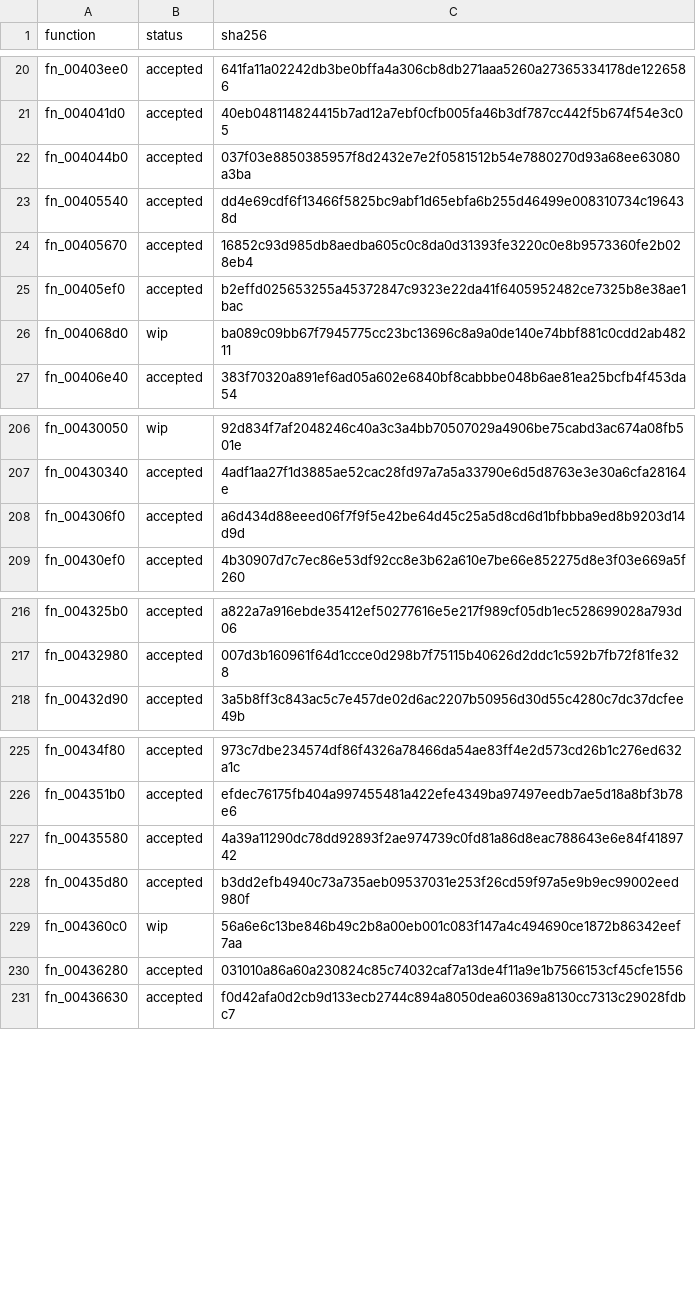
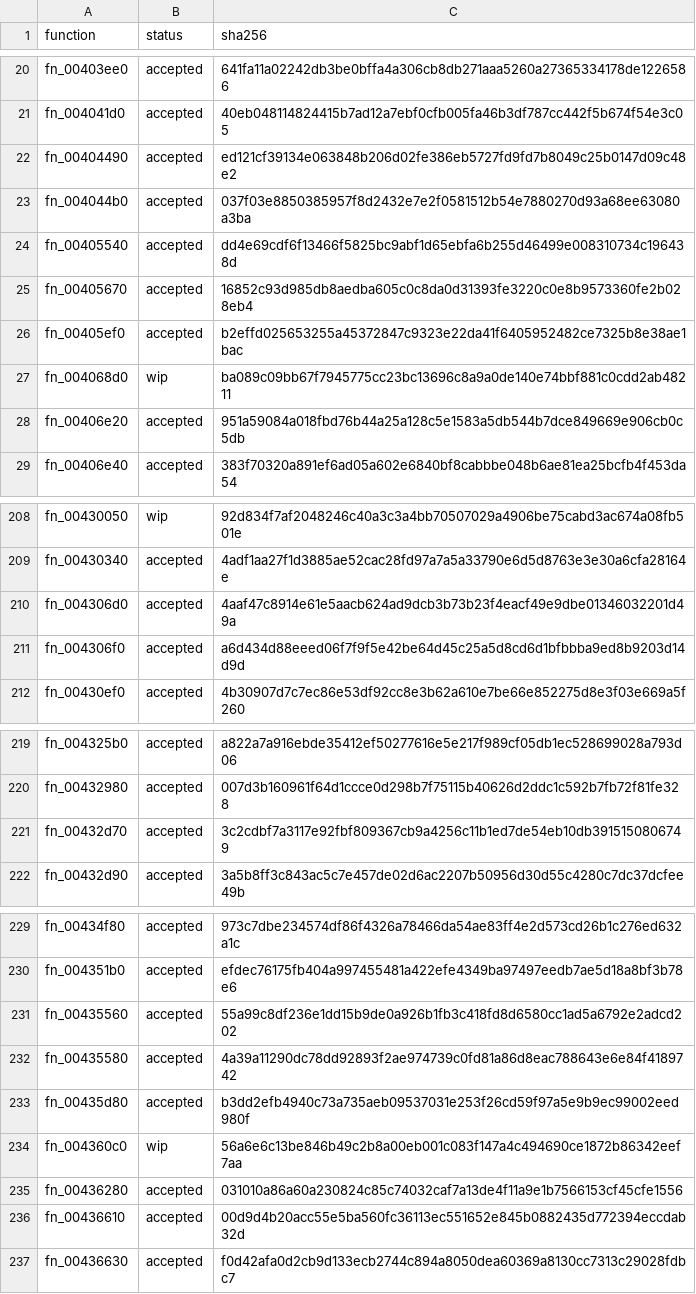
Before and after one commit to alondero/cm0102-decomp, a TSV file: recovery/c/STATUS.tsv, drawn as a sheet; only a part is shown, gaps mark what is left out; the diff covers the shown part only.

Commit message:
Publish ten reviewed recoveries and refresh status

```diff
--- a/recovery/c/STATUS.tsv
+++ b/recovery/c/STATUS.tsv
@@ -21,2 +21,3 @@ fn_00403ee0	accepted	641fa11a02242db3be0bffa4a306cb8db271aaa5260a27365334178de12
 fn_004041d0	accepted	40eb048114824415b7ad12a7ebf0cfb005fa46b3df787cc442f5b674f54e3c05
+fn_00404490	accepted	ed121cf39134e063848b206d02fe386eb5727fd9fd7b8049c25b0147d09c48e2
 fn_004044b0	accepted	037f03e8850385957f8d2432e7e2f0581512b54e7880270d93a68ee63080a3ba
@@ -26,2 +27,3 @@ fn_00405ef0	accepted	b2effd025653255a45372847c9323e22da41f6405952482ce7325b8e38a
 fn_004068d0	wip	ba089c09bb67f7945775cc23bc13696c8a9a0de140e74bbf881c0cdd2ab48211
+fn_00406e20	accepted	951a59084a018fbd76b44a25a128c5e1583a5db544b7dce849669e906cb0c5db
 fn_00406e40	accepted	383f70320a891ef6ad05a602e6840bf8cabbbe048b6ae81ea25bcfb4f453da54
@@ -207,2 +209,3 @@ fn_00430050	wip	92d834f7af2048246c40a3c3a4bb70507029a4906be75cabd3ac674a08fb501e
 fn_00430340	accepted	4adf1aa27f1d3885ae52cac28fd97a7a5a33790e6d5d8763e3e30a6cfa28164e
+fn_004306d0	accepted	4aaf47c8914e61e5aacb624ad9dcb3b73b23f4eacf49e9dbe01346032201d49a
 fn_004306f0	accepted	a6d434d88eeed06f7f9f5e42be64d45c25a5d8cd6d1bfbbba9ed8b9203d14d9d
@@ -217,2 +220,3 @@ fn_004325b0	accepted	a822a7a916ebde35412ef50277616e5e217f989cf05db1ec528699028a7
 fn_00432980	accepted	007d3b160961f64d1ccce0d298b7f75115b40626d2ddc1c592b7fb72f81fe328
+fn_00432d70	accepted	3c2cdbf7a3117e92fbf809367cb9a4256c11b1ed7de54eb10db3915150806749
 fn_00432d90	accepted	3a5b8ff3c843ac5c7e457de02d6ac2207b50956d30d55c4280c7dc37dcfee49b
@@ -226,2 +230,3 @@ fn_00434f80	accepted	973c7dbe234574df86f4326a78466da54ae83ff4e2d573cd26b1c276ed6
 fn_004351b0	accepted	efdec76175fb404a997455481a422efe4349ba97497eedb7ae5d18a8bf3b78e6
+fn_00435560	accepted	55a99c8df236e1dd15b9de0a926b1fb3c418fd8d6580cc1ad5a6792e2adcd202
 fn_00435580	accepted	4a39a11290dc78dd92893f2ae974739c0fd81a86d8eac788643e6e84f4189742
@@ -230,2 +235,3 @@ fn_004360c0	wip	56a6e6c13be846b49c2b8a00eb001c083f147a4c494690ce1872b86342eef7aa
 fn_00436280	accepted	031010a86a60a230824c85c74032caf7a13de4f11a9e1b7566153cf45cfe1556
+fn_00436610	accepted	00d9d4b20acc55e5ba560fc36113ec551652e845b0882435d772394eccdab32d
 fn_00436630	accepted	f0d42afa0d2cb9d133ecb2744c894a8050dea60369a8130cc7313c29028fdbc7
```
Also changed, not shown: 4 added rows elsewhere in this file, 11 other files.
